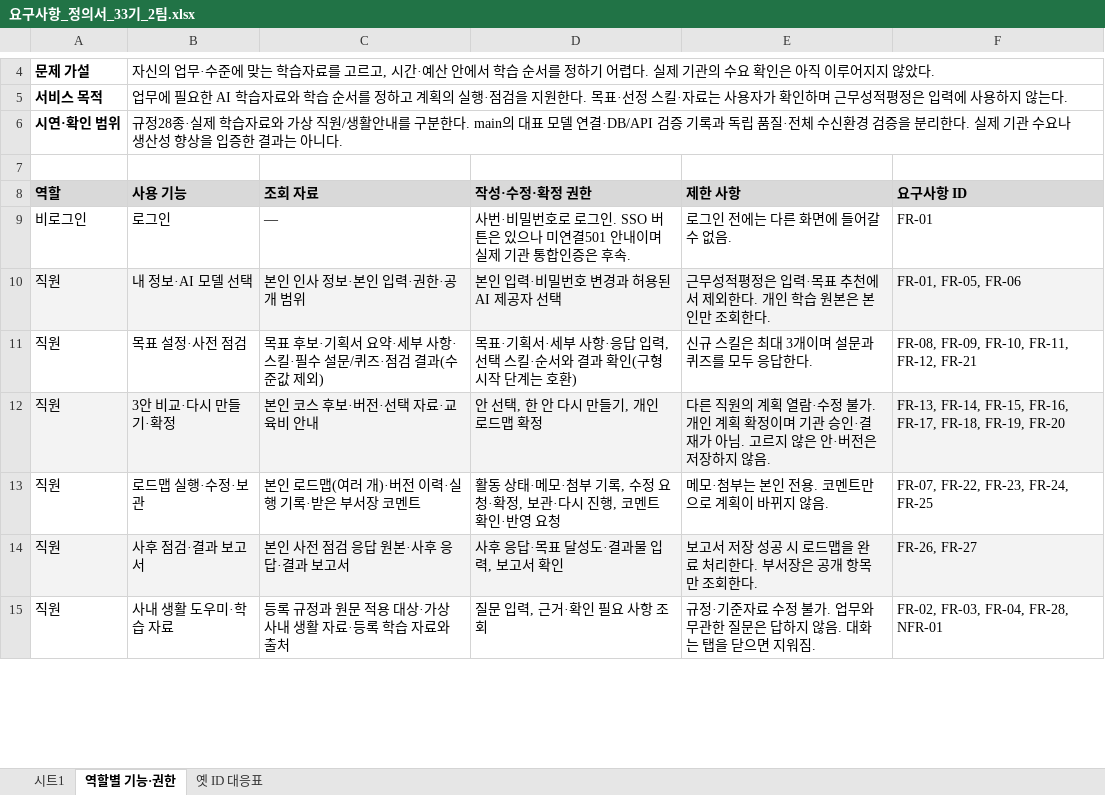
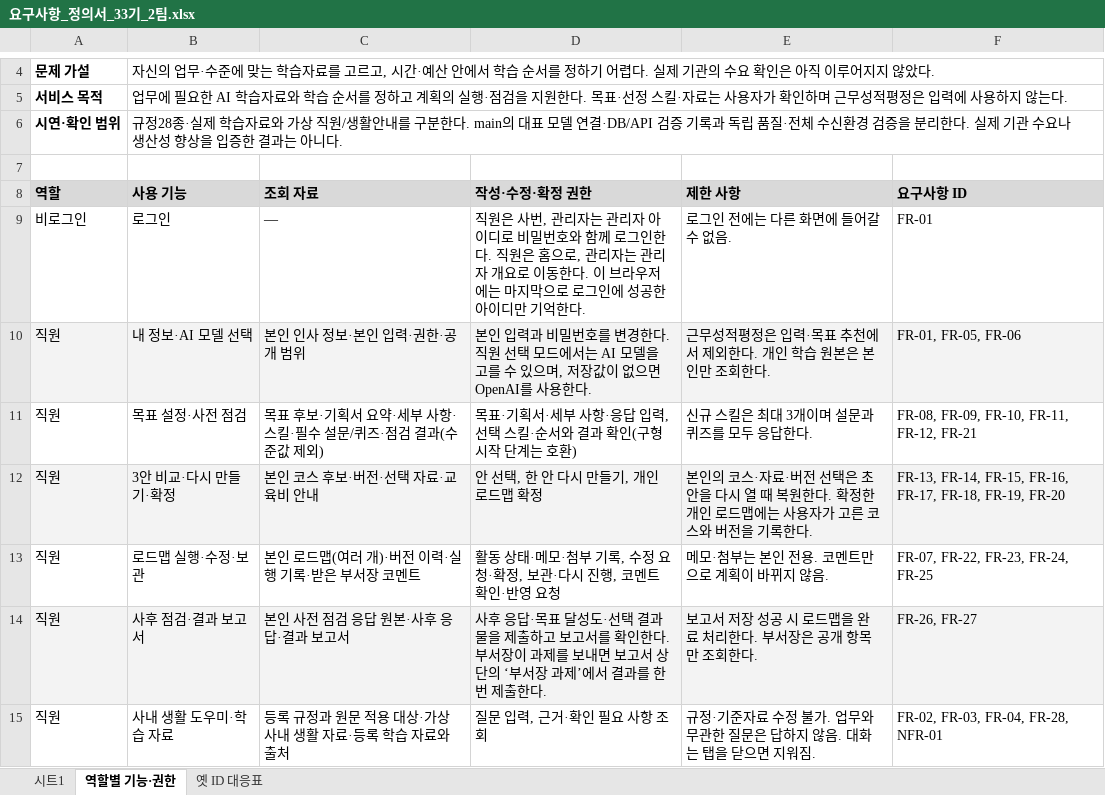
Before and after one commit to 20260528-skn-family-ai-33/SKN33-Final-2Team, an Excel workbook: docs/01_요구사항_정의서/요구사항_정의서_33기_2팀.xlsx, sheet 역할별 기능·권한, drawn as a sheet; only a part is shown, gaps mark what is left out; values as stored, in another font and other column widths than the file's, no borders; the diff covers the shown part only; the diff names each change by its address in the sheet, - before the commit and + after, or states it on an @@ line.

```diff
--- a/docs/01_요구사항_정의서/요구사항_정의서_33기_2팀.xlsx (sheet 역할별 기능·권한)
+++ b/docs/01_요구사항_정의서/요구사항_정의서_33기_2팀.xlsx (sheet 역할별 기능·권한)
-D9 (작성·수정·확정 권한): 사번·비밀번호로 로그인. SSO 버튼은 있으나 미연결501 안내이며 실제 기관 통합인증은 후속.
+D9 (작성·수정·확정 권한): 직원은 사번, 관리자는 관리자 아이디로 비밀번호와 함께 로그인한다. 직원은 홈으로, 관리자는 관리자 개요로 이동한다. 이 브라우저에는 마지막으로 로그인에 성공한 아이디만 기억한다.
-D10 (작성·수정·확정 권한): …인 입력·비밀번호 변경과 허용된 AI 제공자 선택
+D10 (작성·수정·확정 권한): …인 입력과 비밀번호를 변경한다. 직원 선택 모드에서는 AI 모델을 고를 수 있으며, 저장값이 없으면 OpenAI를 사용한다.
-E12 (제한 사항): 다른 직원의 계획 열람·수정 불가. 개인 계획 확정이며 기관 승인·결재가 아님. 고르지 않은 안·버전은 저장하지 않음.
+E12 (제한 사항): 본인의 코스·자료·버전 선택은 초안을 다시 열 때 복원한다. 확정한 개인 로드맵에는 사용자가 고른 코스와 버전을 기록한다.
-D14 (작성·수정·확정 권한): …달성도·결과물 입력, 보고서 확인
+D14 (작성·수정·확정 권한): …달성도·선택 결과물을 제출하고 보고서를 확인한다. 부서장이 과제를 보내면 보고서 상단의 ‘부서장 과제’에서 결과를 한 번 제출한다.
```
Also changed, not shown: 8 edited cells elsewhere in this sheet, sheet 시트1, sheet 옛 ID 대응표, docs/02_WBS/WBS_33기_2팀.xlsx, 15 other files.
